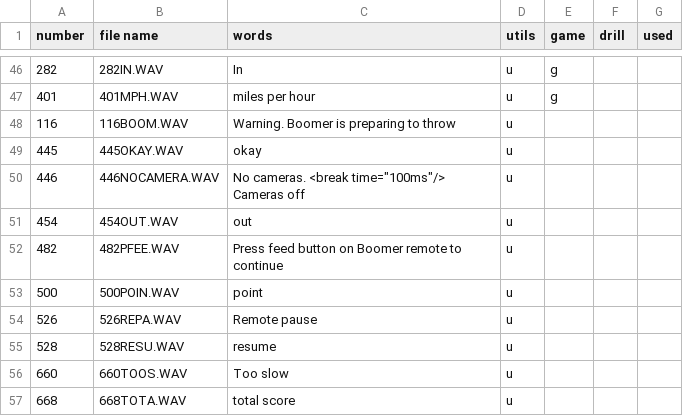
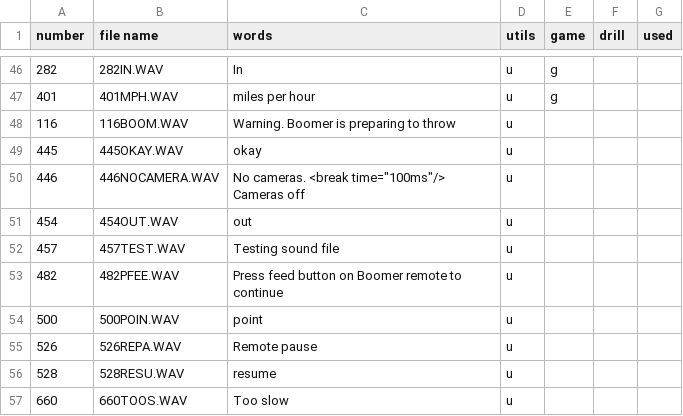
Before and after one commit to davidcjordan/tts_polly, a CSV file: boomer_wav_files.csv, drawn as a sheet; only a part is shown, gaps mark what is left out; the shorter side is filled out with more unchanged rows.

Commit message:
testing sound file

```diff
--- a/boomer_wav_files.csv
+++ b/boomer_wav_files.csv
@@ -51,2 +51,3 @@ number,file name,words,utils,game,drill,used
 454,454OUT.WAV,out,u,,,
+457,457TEST.WAV,Testing sound file,u,,,
 482,482PFEE.WAV,Press feed button on Boomer remote to continue,u,,,
```
